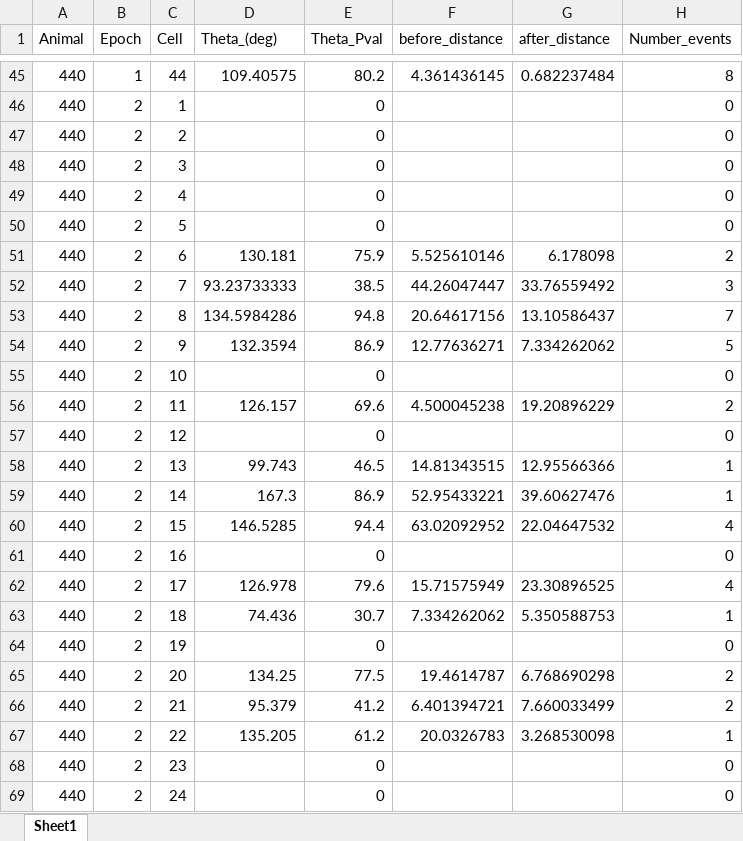
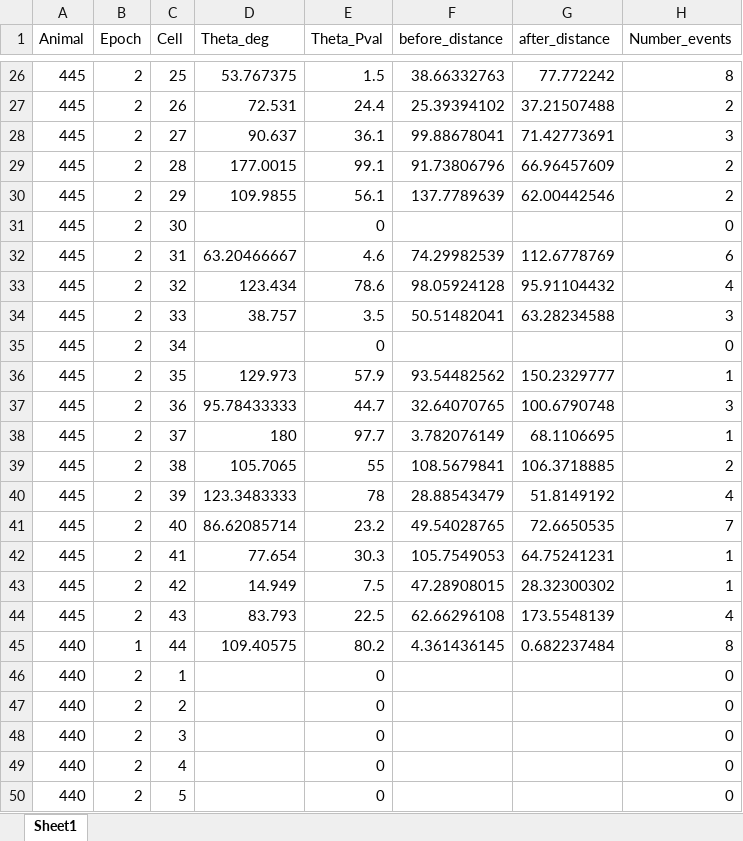
Before and after one commit to donaldsonlab/Imaging-Paper, an Excel workbook: Paper Rebuttal/Adjustments_12_2019/Overlaps/angle_distance_table_center.xlsx, sheet Sheet1, drawn as a sheet; only a part is shown, gaps mark what is left out; the shorter side is filled out with more unchanged rows; values as stored, in another font and other column widths than the file's, no borders; the diff covers the shown part only; the diff names each change by its address in the sheet, - before the commit and + after, or states it on an @@ line.

```diff
--- a/Paper Rebuttal/Adjustments_12_2019/Overlaps/angle_distance_table_center.xlsx (sheet Sheet1)
+++ b/Paper Rebuttal/Adjustments_12_2019/Overlaps/angle_distance_table_center.xlsx (sheet Sheet1)
-D1: Theta_(deg)
+D1: Theta_deg
+row 26: 445 | 2 | 25 | 53.767375 | 1.5 | 38.66332763 | 77.772242 | 8
+row 27: 445 | 2 | 26 | 72.531 | 24.4 | 25.39394102 | 37.21507488 | 2
+row 28: 445 | 2 | 27 | 90.637 | 36.1 | 99.88678041 | 71.42773691 | 3
+row 29: 445 | 2 | 28 | 177.0015 | 99.1 | 91.73806796 | 66.96457609 | 2
+row 30: 445 | 2 | 29 | 109.9855 | 56.1 | 137.7789639 | 62.00442546 | 2
+row 31: 445 | 2 | 30 |  | 0 |  |  | 0
+row 32: 445 | 2 | 31 | 63.20466667 | 4.6 | 74.29982539 | 112.6778769 | 6
+row 33: 445 | 2 | 32 | 123.434 | 78.6 | 98.05924128 | 95.91104432 | 4
+row 34: 445 | 2 | 33 | 38.757 | 3.5 | 50.51482041 | 63.28234588 | 3
+row 35: 445 | 2 | 34 |  | 0 |  |  | 0
+row 36: 445 | 2 | 35 | 129.973 | 57.9 | 93.54482562 | 150.2329777 | 1
+row 37: 445 | 2 | 36 | 95.78433333 | 44.7 | 32.64070765 | 100.6790748 | 3
+row 38: 445 | 2 | 37 | 180 | 97.7 | 3.782076149 | 68.1106695 | 1
+row 39: 445 | 2 | 38 | 105.7065 | 55 | 108.5679841 | 106.3718885 | 2
+row 40: 445 | 2 | 39 | 123.3483333 | 78 | 28.88543479 | 51.8149192 | 4
+row 41: 445 | 2 | 40 | 86.62085714 | 23.2 | 49.54028765 | 72.6650535 | 7
+row 42: 445 | 2 | 41 | 77.654 | 30.3 | 105.7549053 | 64.75241231 | 1
+row 43: 445 | 2 | 42 | 14.949 | 7.5 | 47.28908015 | 28.32300302 | 1
+row 44: 445 | 2 | 43 | 83.793 | 22.5 | 62.66296108 | 173.5548139 | 4
```
Also changed, not shown: 24 added rows and 43 removed rows elsewhere in this sheet, Paper Rebuttal/Adjustments_12_2019/Overlaps/angle_distance_table_all.xlsx, Paper Rebuttal/Adjustments_12_2019/Overlaps/angle_distance_table_novel.xlsx, 8 other files.
